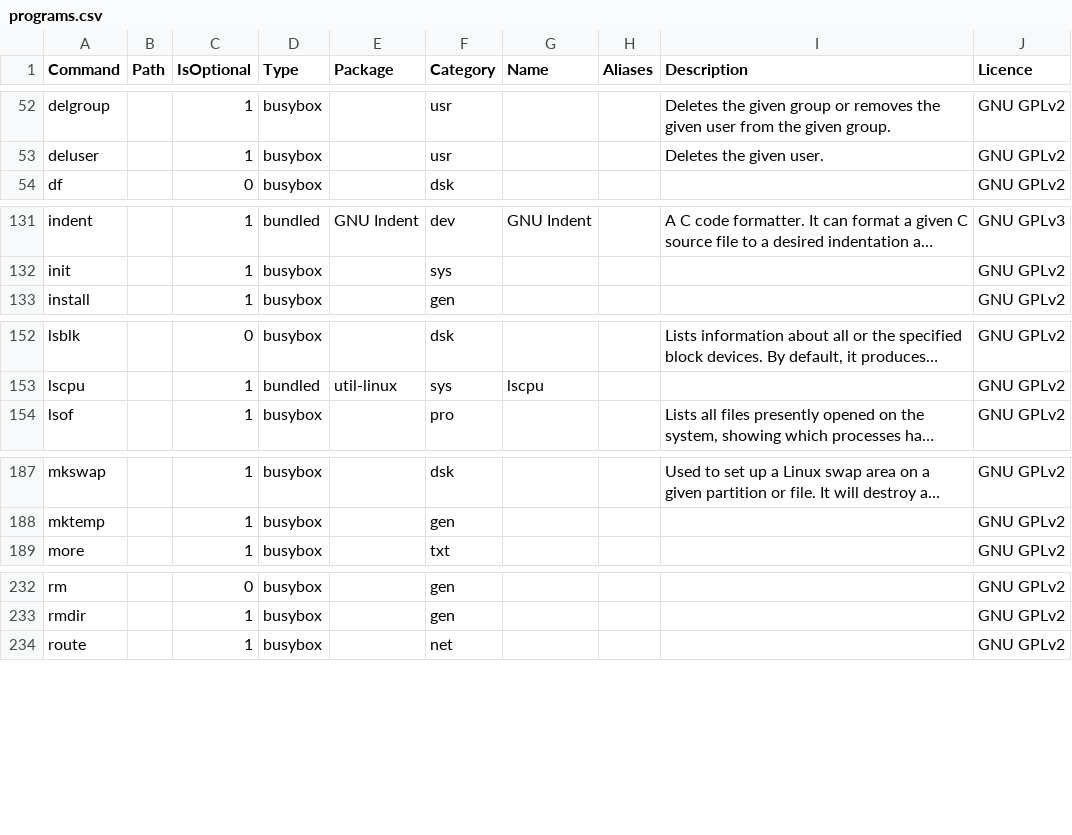
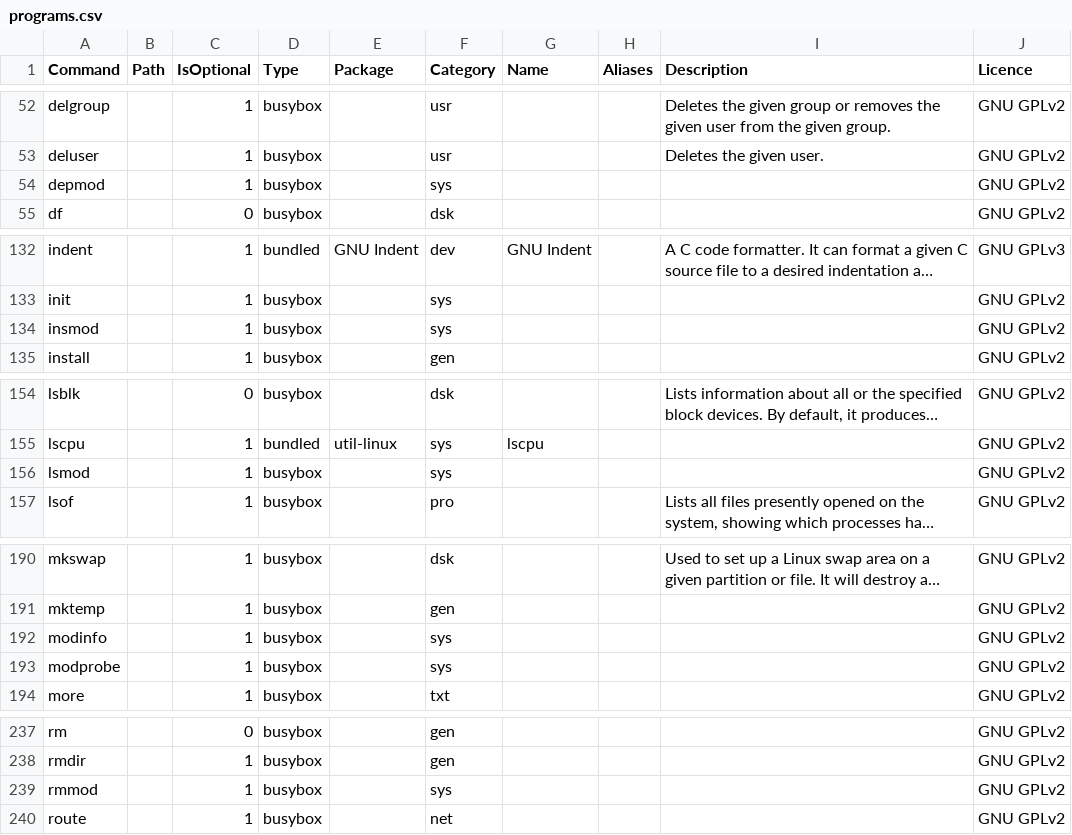
Before and after one commit to SharktasticA/shorkhelp, a CSV file: programs.csv, drawn as a sheet; only a part is shown, gaps mark what is left out; long unchanged cells end in …; the diff names each change by its address in the sheet, - before the commit and + after, or states it on an @@ line.

Commit message:
Add BusyBox modutils to programs DB

```diff
--- a/programs.csv
+++ b/programs.csv
+row 54: depmod |  | 1 | busybox |  | sys |  |  |  | GNU GPLv2
+row 134: insmod |  | 1 | busybox |  | sys |  |  |  | GNU GPLv2
+row 156: lsmod |  | 1 | busybox |  | sys |  |  |  | GNU GPLv2
+row 192: modinfo |  | 1 | busybox |  | sys |  |  |  | GNU GPLv2
+row 193: modprobe |  | 1 | busybox |  | sys |  |  |  | GNU GPLv2
+row 239: rmmod |  | 1 | busybox |  | sys |  |  |  | GNU GPLv2
```
Also changed, not shown: 1 other file.
